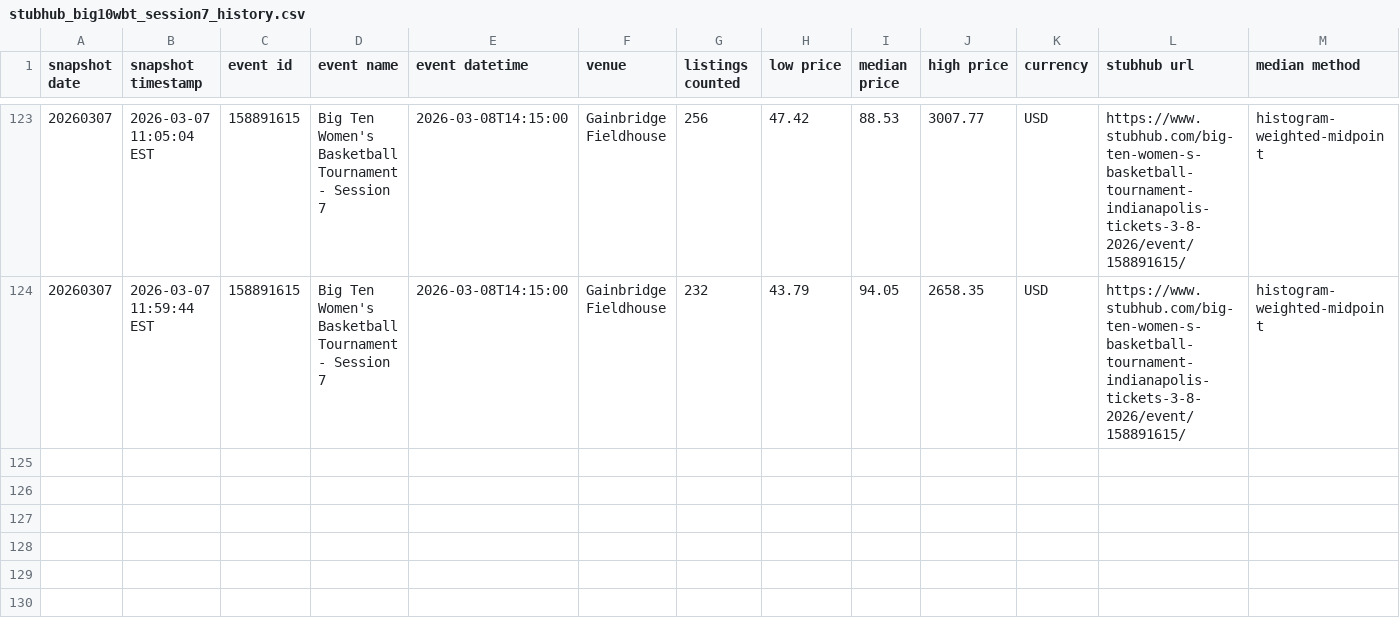
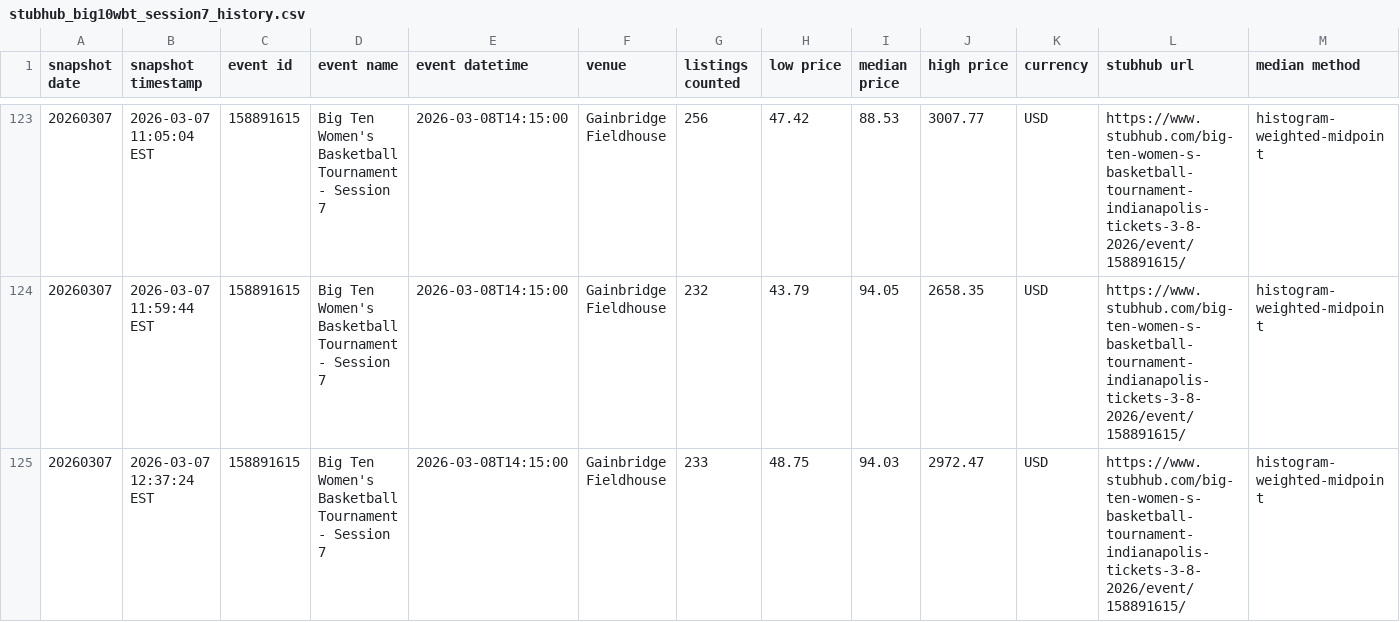
Before and after one commit to aborja000/nicar26-github-actions, a CSV file: data/stubhub_big10wbt_session7_history.csv, drawn as a sheet; only a part is shown, gaps mark what is left out; the diff names each change by its address in the sheet, - before the commit and + after, or states it on an @@ line.

```diff
--- a/data/stubhub_big10wbt_session7_history.csv
+++ b/data/stubhub_big10wbt_session7_history.csv
+row 125: 20260307 | 2026-03-07 12:37:24 EST | 158891615 | Big Ten Women's Basketball Tournament - Session 7 | 2026-03-08T14:15:00 | Gainbridge Fieldhouse | 233 | 48.75 | 94.03 | 2972.47 | USD | https://www.stubhub.com/big-ten-women-s-basketball-tournament-indianapolis-tickets-3-8-2026/event/158891615/ | histogram-weighted-midpoint
```
Also changed, not shown: 1 other file.
